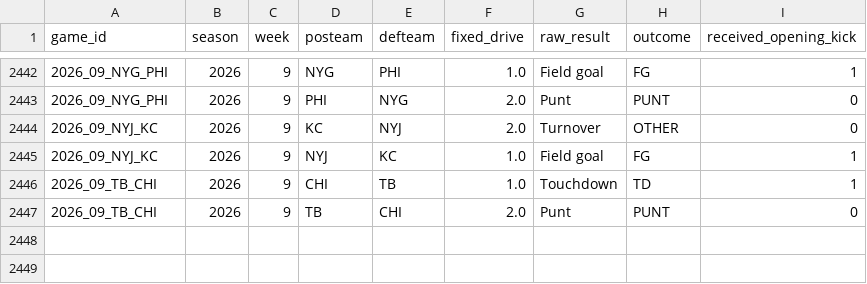
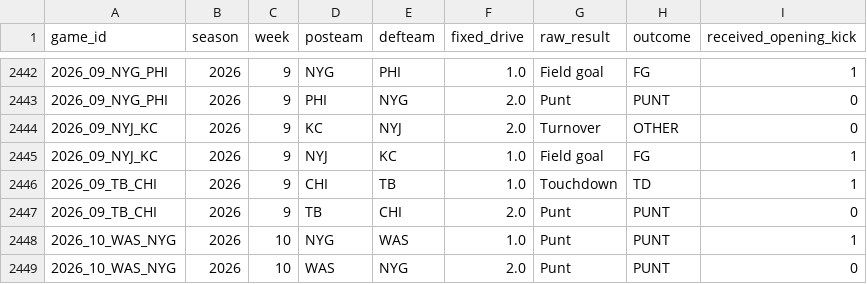
Before and after one commit to x60644/b00mstick, a CSV file: data/first_drives.csv, drawn as a sheet; only a part is shown, gaps mark what is left out; the diff names each change by its address in the sheet, - before the commit and + after, or states it on an @@ line.

```diff
--- a/data/first_drives.csv
+++ b/data/first_drives.csv
+row 2448: 2026_10_WAS_NYG | 2026 | 10 | NYG | WAS | 1.0 | Punt | PUNT | 1
+row 2449: 2026_10_WAS_NYG | 2026 | 10 | WAS | NYG | 2.0 | Punt | PUNT | 0
```
Also changed, not shown: data/drive_stats.csv, data/games.csv, 4 other files.
